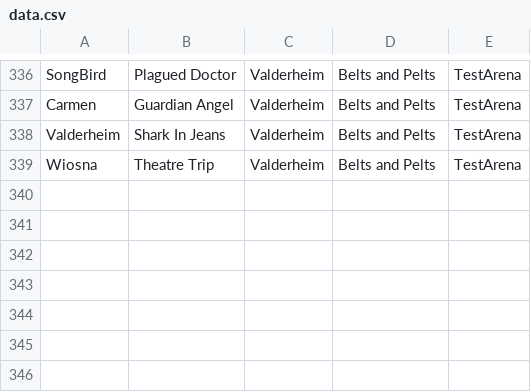
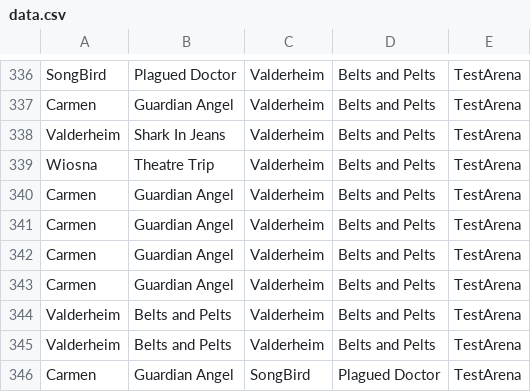
Before and after one commit to MattBrettGames/MagicTheBladdering, a CSV file: FunGame/Assets/Reports/data.csv, drawn as a sheet; only a part is shown, gaps mark what is left out.

```diff
--- a/FunGame/Assets/Reports/data.csv
+++ b/FunGame/Assets/Reports/data.csv
@@ -339 +339,8 @@ Valderheim,Shark In Jeans,Valderheim,Belts and Pelts,TestArena
 Wiosna,Theatre Trip,Valderheim,Belts and Pelts,TestArena
+Carmen,Guardian Angel,Valderheim,Belts and Pelts,TestArena
+Carmen,Guardian Angel,Valderheim,Belts and Pelts,TestArena
+Carmen,Guardian Angel,Valderheim,Belts and Pelts,TestArena
+Carmen,Guardian Angel,Valderheim,Belts and Pelts,TestArena
+Valderheim,Belts and Pelts,Valderheim,Belts and Pelts,TestArena
+Valderheim,Belts and Pelts,Valderheim,Belts and Pelts,TestArena
+Carmen,Guardian Angel,SongBird,Plagued Doctor,TestArena
```
Also changed, not shown: 12 other files.
